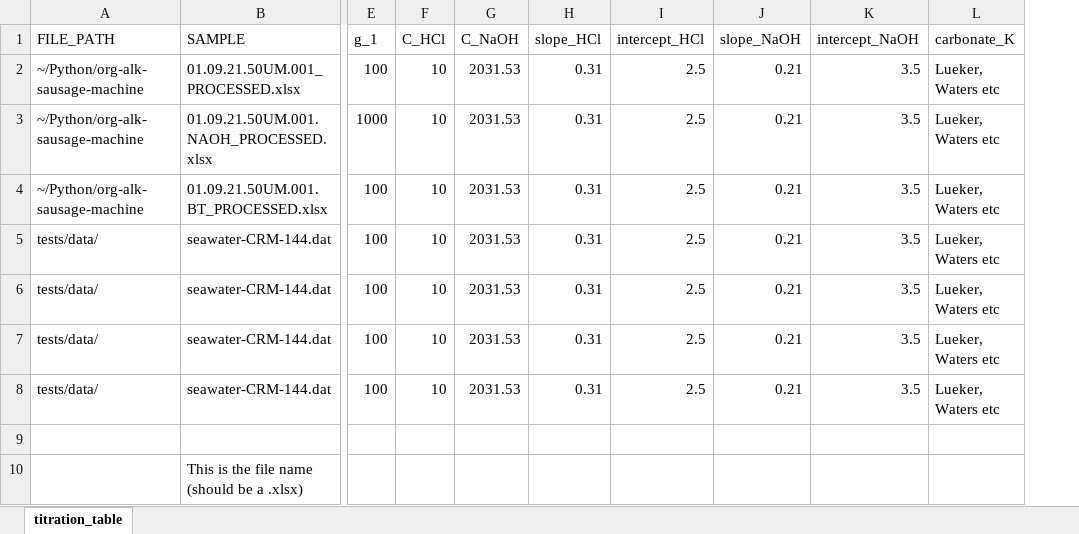
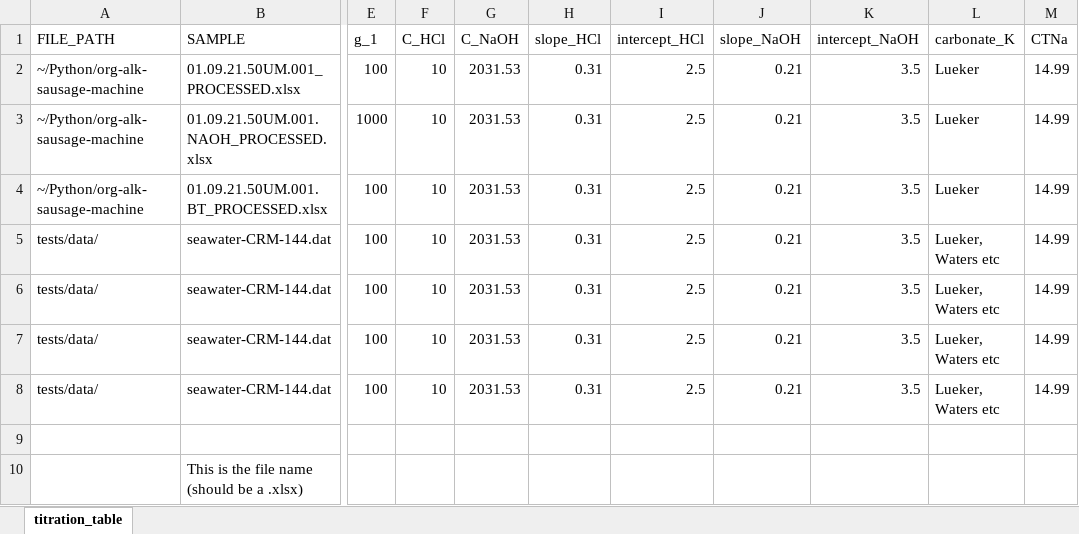
Before and after one commit to charles-turner-1/org-alk-sausage-machine, an Excel workbook: Master_Tit_File.xlsx, sheet titration_table, drawn as a sheet; only a part is shown, gaps mark what is left out; values as stored, in another font and other column widths than the file's, no borders; the diff names each change by its address in the sheet, - before the commit and + after, or states it on an @@ line.

Commit message:
Updated master titration file

```diff
--- a/Master_Tit_File.xlsx (sheet titration_table)
+++ b/Master_Tit_File.xlsx (sheet titration_table)
+column M (CTNa), rows 2-8: all 14.99
-L2:L4 (carbonate_K): Lueker, Waters etc
+L2:L4 (carbonate_K): Lueker
```
